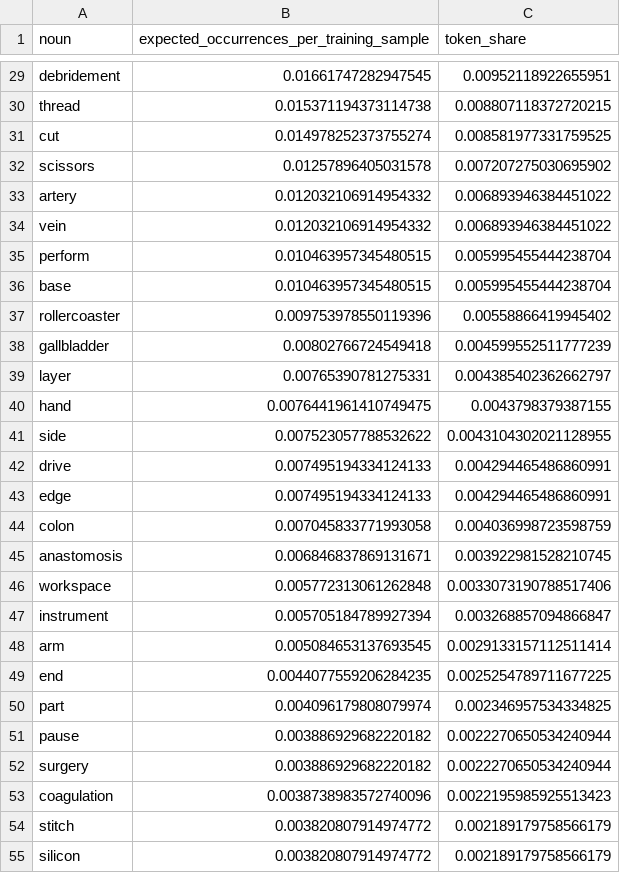
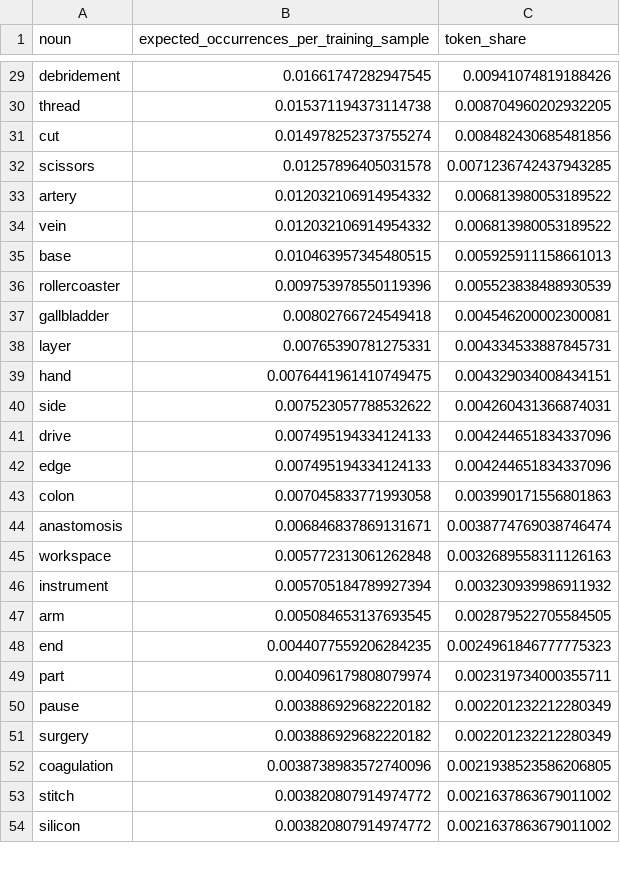
Before and after one commit to JanusMaple/gr00t-h-surgical-language-analysis, a CSV file: extracted_language/gr00t_h_n17_nltk_noun_frequency.csv, drawn as a sheet; only a part is shown, gaps mark what is left out; removed rows and columns are numbered as before the commit, all else as after; the diff covers the shown part only; the diff names each change by its address in the sheet, - before the commit and + after, or states it on an @@ line.

```diff
--- a/extracted_language/gr00t_h_n17_nltk_noun_frequency.csv
+++ b/extracted_language/gr00t_h_n17_nltk_noun_frequency.csv
-C29 (token_share): 0.00952118922655951
+C29 (token_share): 0.00941074819188426
-C30 (token_share): 0.008807118372720215
+C30 (token_share): 0.008704960202932205
-C31 (token_share): 0.008581977331759525
+C31 (token_share): 0.008482430685481856
-C32 (token_share): 0.007207275030695902
+C32 (token_share): 0.0071236742437943285
-C33:C34 (token_share): 0.006893946384451022
+C33:C34 (token_share): 0.006813980053189522
-row 35: perform | 0.010463957345480515 | 0.005995455444238704
-C35 (token_share): 0.005995455444238704
+C35 (token_share): 0.005925911158661013
-C36 (token_share): 0.00558866419945402
+C36 (token_share): 0.005523838488930539
-C37 (token_share): 0.004599552511777239
+C37 (token_share): 0.004546200002300081
-C38 (token_share): 0.004385402362662797
+C38 (token_share): 0.004334533887845731
-C39 (token_share): 0.0043798379387155
+C39 (token_share): 0.004329034008434151
-C40 (token_share): 0.0043104302021128955
+C40 (token_share): 0.004260431366874031
-C41:C42 (token_share): 0.004294465486860991
+C41:C42 (token_share): 0.004244651834337096
-C43 (token_share): 0.004036998723598759
+C43 (token_share): 0.003990171556801863
-C44 (token_share): 0.003922981528210745
+C44 (token_share): 0.0038774769038746474
-C45 (token_share): 0.0033073190788517406
+C45 (token_share): 0.0032689558311126163
-C46 (token_share): 0.003268857094866847
+C46 (token_share): 0.003230939986911932
-C47 (token_share): 0.0029133157112511414
+C47 (token_share): 0.002879522705584505
-C48 (token_share): 0.0025254789711677225
+C48 (token_share): 0.0024961846777775323
-C49 (token_share): 0.002346957534334825
+C49 (token_share): 0.002319734000355711
-C50:C51 (token_share): 0.0022270650534240944
+C50:C51 (token_share): 0.002201232212280349
-C52 (token_share): 0.0022195985925513423
+C52 (token_share): 0.0021938523586206805
-C53:C54 (token_share): 0.002189179758566179
+C53:C54 (token_share): 0.0021637863679011002
```
Also changed, not shown: 1 added row, 2 removed rows and 70 edited cells elsewhere in this file, extracted_language/gr00t_h_n17_language_normalization_audit.csv, extracted_language/gr00t_h_n17_language_normalization_rule_summary.csv, 10 other files.
